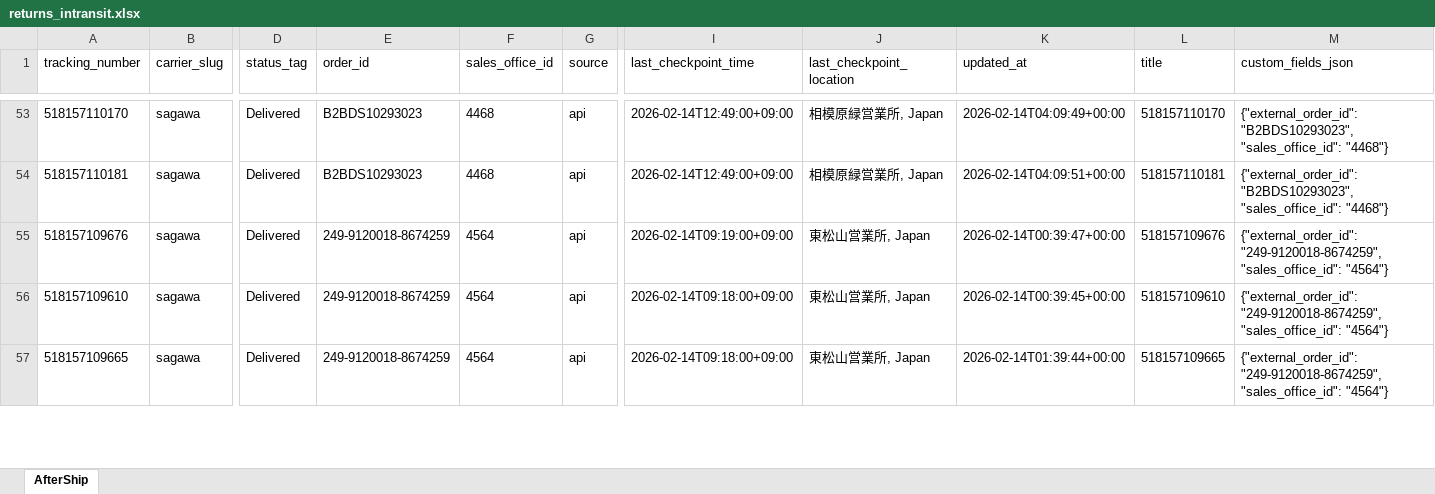
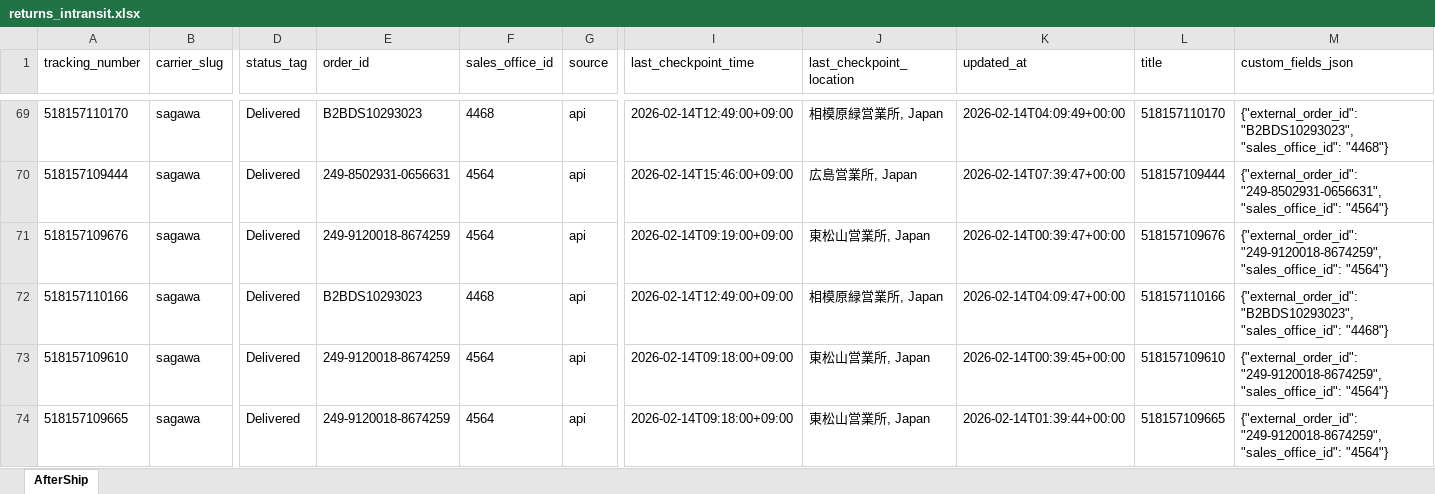
Before and after one commit to Gleamm89/Return-Shipments, an Excel workbook: docs/data/returns_intransit.xlsx, sheet AfterShip, drawn as a sheet; only a part is shown, gaps mark what is left out; values as stored, in another font and other column widths than the file's, no borders; addresses are those after the commit; the diff covers the shown part only; the diff names each change by its address in the sheet, - before the commit and + after, or states it on an @@ line.

```diff
--- a/docs/data/returns_intransit.xlsx (sheet AfterShip)
+++ b/docs/data/returns_intransit.xlsx (sheet AfterShip)
-A70 (tracking_number): 518157110181
+A70 (tracking_number): 518157109444
-E70 (order_id): B2BDS10293023
+E70 (order_id): 249-8502931-0656631
-F70 (sales_office_id): 4468
+F70 (sales_office_id): 4564
-I70 (last_checkpoint_time): 2026-02-14T12:49:00+09:00
+I70 (last_checkpoint_time): 2026-02-14T15:46:00+09:00
-J70 (last_checkpoint_location): 相模原緑営業所, Japan
+J70 (last_checkpoint_location): 広島営業所, Japan
-K70 (updated_at): 2026-02-14T04:09:51+00:00
+K70 (updated_at): 2026-02-14T07:39:47+00:00
-L70 (title): 518157110181
+L70 (title): 518157109444
-M70 (custom_fields_json): {"external_order_id": "B2BDS10293023", "sales_office_id": "4468"}
+M70 (custom_fields_json): {"external_order_id": "249-8502931-0656631", "sales_office_id": "4564"}
@@ row 58 moved to row 72: 518157110166 @@
```
Also changed, not shown: 61 added rows, 53 removed rows, 26 moved rows and 19 edited cells elsewhere in this sheet, 2 other files.
